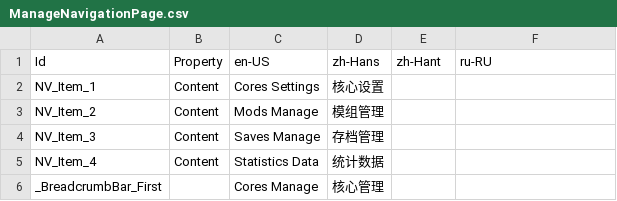
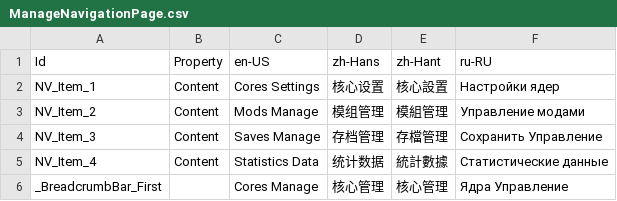
Before and after one commit to Xcube-Studio/FluentLauncher.Localization, a CSV file: Views/Cores/ManageNavigationPage.csv, drawn as a sheet.

```diff
--- a/Views/Cores/ManageNavigationPage.csv
+++ b/Views/Cores/ManageNavigationPage.csv
@@ -1,6 +1,6 @@
 Id,Property,en-US,zh-Hans,zh-Hant,ru-RU
-NV_Item_1,Content,Cores Settings,核心设置,,
-NV_Item_2,Content,Mods Manage,模组管理,,
-NV_Item_3,Content,Saves Manage,存档管理,,
-NV_Item_4,Content,Statistics Data,统计数据,,
-_BreadcrumbBar_First,,Cores Manage,核心管理,,
+NV_Item_1,Content,Cores Settings,核心设置,核心設置,Настройки ядер
+NV_Item_2,Content,Mods Manage,模组管理,模組管理,Управление модами
+NV_Item_3,Content,Saves Manage,存档管理,存檔管理,Сохранить Управление
+NV_Item_4,Content,Statistics Data,统计数据,統計數據,Статистические данные
+_BreadcrumbBar_First,,Cores Manage,核心管理,核心管理,Ядра Управление
```
Also changed, not shown: 10 other files.
